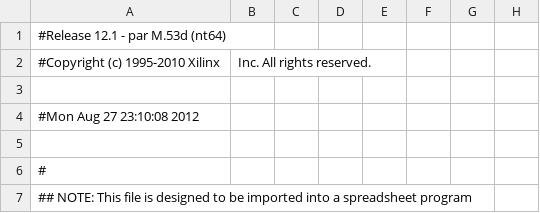
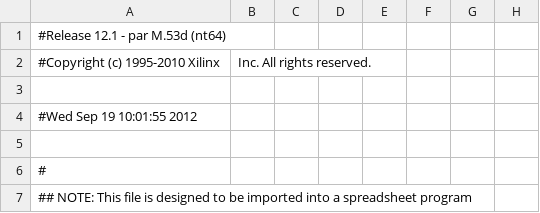
Before and after one commit to sachalegrand/design-a, a CSV file: COMP3601/dpimrefTest/top_pad.csv, drawn as a sheet; only a part is shown; the diff names each change by its address in the sheet, - before the commit and + after, or states it on an @@ line.

```diff
--- a/COMP3601/dpimrefTest/top_pad.csv
+++ b/COMP3601/dpimrefTest/top_pad.csv
-A4: #Mon Aug 27 23:10:08 2012
+A4: #Wed Sep 19 10:01:55 2012
```
Also changed, not shown: 45 other files.
